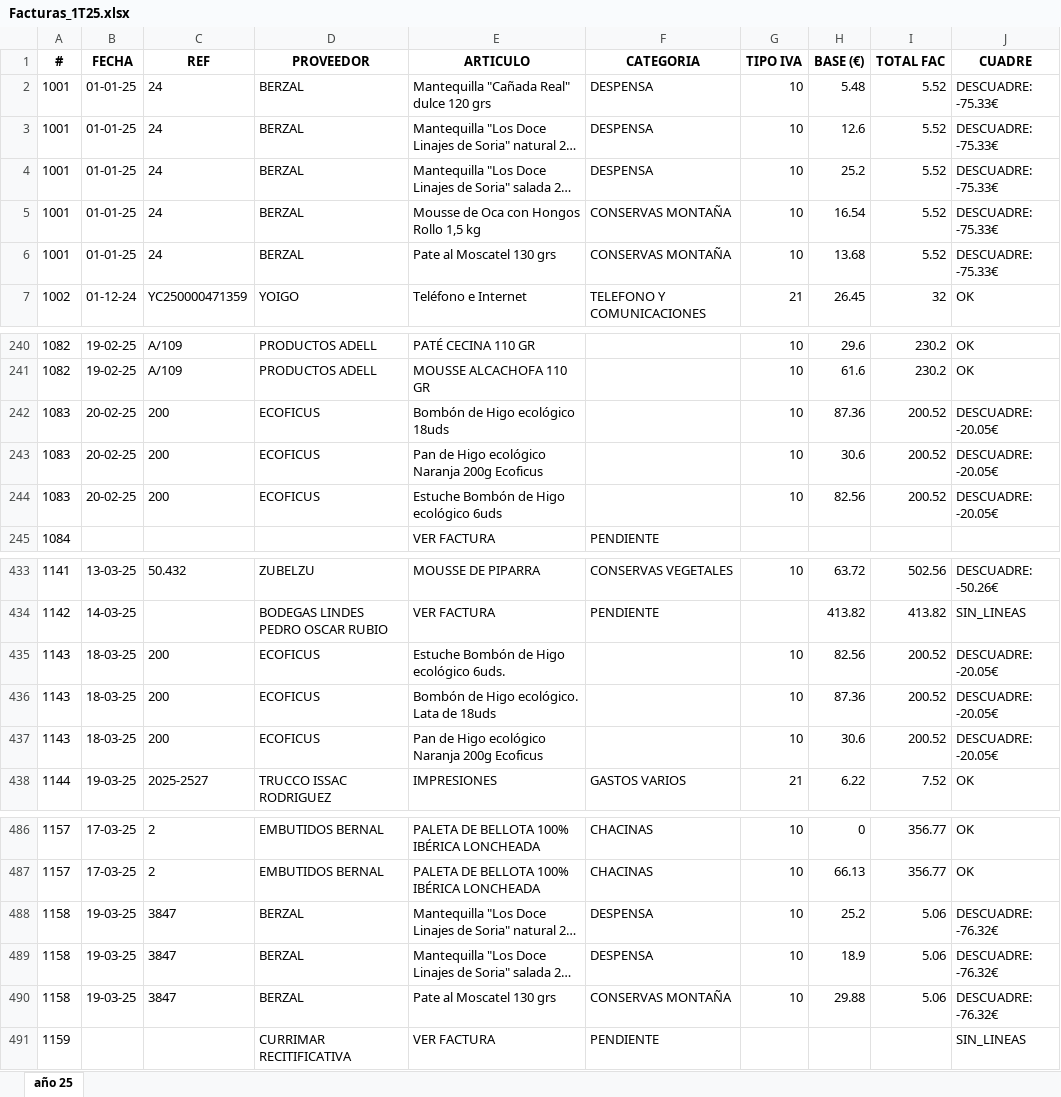
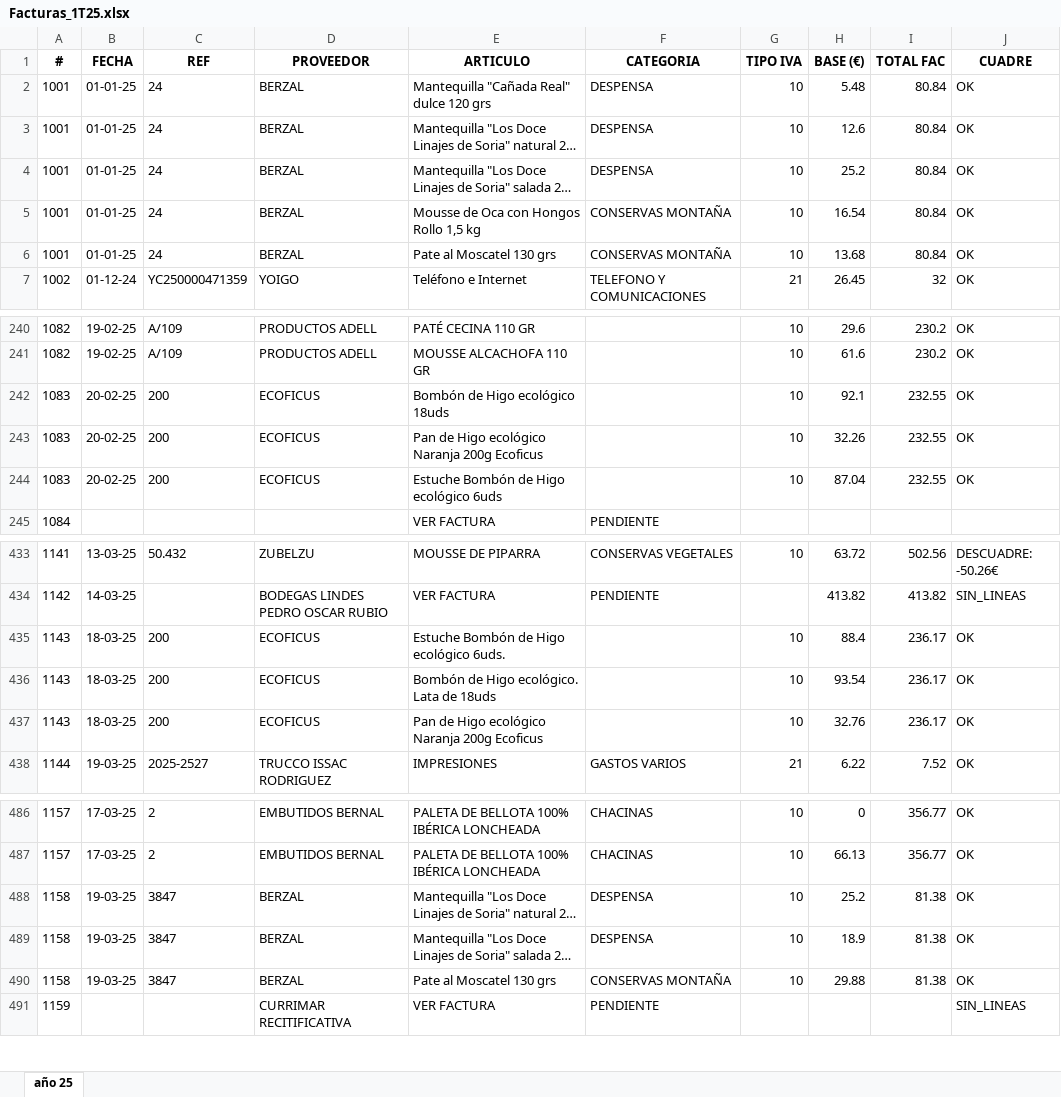
Before and after one commit to TascaBarea/ParsearFacturas, an Excel workbook: src/migracion/outputs/Facturas_1T25.xlsx, sheet año 25, drawn as a sheet; only a part is shown, gaps mark what is left out; long unchanged cells end in …; values as stored, in another font and other column widths than the file's, no borders; the diff names each change by its address in the sheet, - before the commit and + after, or states it on an @@ line.

```diff
--- a/src/migracion/outputs/Facturas_1T25.xlsx (sheet año 25)
+++ b/src/migracion/outputs/Facturas_1T25.xlsx (sheet año 25)
-I2:I6 (TOTAL FAC): 5.52
+I2:I6 (TOTAL FAC): 80.84
-J2:J6 (CUADRE): DESCUADRE: -75.33€
+J2:J6 (CUADRE): OK
-H242 (BASE (€)): 87.36
+H242 (BASE (€)): 92.1
-I242:I244 (TOTAL FAC): 200.52
+I242:I244 (TOTAL FAC): 232.55
-J242:J244 (CUADRE): DESCUADRE: -20.05€
+J242:J244 (CUADRE): OK
-H243 (BASE (€)): 30.6
+H243 (BASE (€)): 32.26
-H244 (BASE (€)): 82.56
+H244 (BASE (€)): 87.04
-H435 (BASE (€)): 82.56
+H435 (BASE (€)): 88.4
-I435:I437 (TOTAL FAC): 200.52
+I435:I437 (TOTAL FAC): 236.17
-J435:J437 (CUADRE): DESCUADRE: -20.05€
+J435:J437 (CUADRE): OK
-H436 (BASE (€)): 87.36
+H436 (BASE (€)): 93.54
-H437 (BASE (€)): 30.6
+H437 (BASE (€)): 32.76
-I488:I490 (TOTAL FAC): 5.06
+I488:I490 (TOTAL FAC): 81.38
-J488:J490 (CUADRE): DESCUADRE: -76.32€
+J488:J490 (CUADRE): OK
```
Also changed, not shown: 4 other files.
